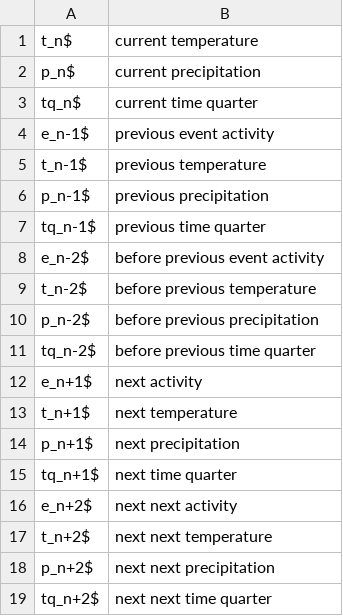
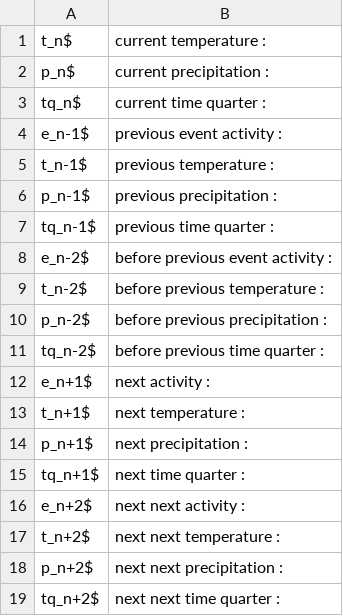
Before and after one commit to MLUX-University-of-Vienna/UserBehaviorExplainer-Android, a CSV file: perceptron_app_bachelorarbeit/app/src/main/res/raw/mapping.csv, drawn as a sheet.

```diff
--- a/perceptron_app_bachelorarbeit/app/src/main/res/raw/mapping.csv
+++ b/perceptron_app_bachelorarbeit/app/src/main/res/raw/mapping.csv
@@ -1,19 +1,19 @@
-t_n$;current temperature
-p_n$;current precipitation
-tq_n$;current time quarter
-e_n-1$;previous event activity
-t_n-1$;previous temperature
-p_n-1$;previous precipitation
-tq_n-1$;previous time quarter
-e_n-2$;before previous event activity
-t_n-2$;before previous temperature
-p_n-2$;before previous precipitation
-tq_n-2$;before previous time quarter
-e_n+1$;next activity
-t_n+1$;next temperature
-p_n+1$;next precipitation
-tq_n+1$;next time quarter
-e_n+2$;next next activity
-t_n+2$;next next temperature
-p_n+2$;next next precipitation
-tq_n+2$;next next time quarter
+t_n$;current temperature :
+p_n$;current precipitation :
+tq_n$;current time quarter :
+e_n-1$;previous event activity :
+t_n-1$;previous temperature :
+p_n-1$;previous precipitation :
+tq_n-1$;previous time quarter :
+e_n-2$;before previous event activity :
+t_n-2$;before previous temperature :
+p_n-2$;before previous precipitation :
+tq_n-2$;before previous time quarter :
+e_n+1$;next activity :
+t_n+1$;next temperature :
+p_n+1$;next precipitation :
+tq_n+1$;next time quarter :
+e_n+2$;next next activity :
+t_n+2$;next next temperature :
+p_n+2$;next next precipitation :
+tq_n+2$;next next time quarter :
```
Also changed, not shown: 19 other files.
